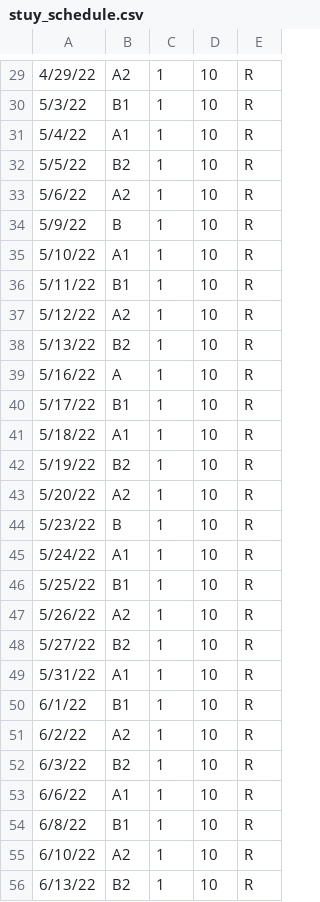
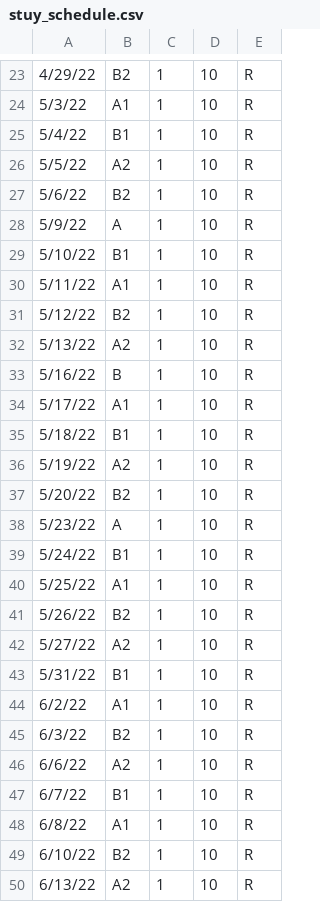
Before and after one commit to Clue88/metis2, a CSV file: data/stuy_schedule.csv, drawn as a sheet; only a part is shown, gaps mark what is left out; the diff covers the shown part only.

```diff
--- a/data/stuy_schedule.csv
+++ b/data/stuy_schedule.csv
@@ -29,28 +23,28 @@
-4/29/22,A2,1,10,R
-5/3/22,B1,1,10,R
-5/4/22,A1,1,10,R
-5/5/22,B2,1,10,R
-5/6/22,A2,1,10,R
-5/9/22,B,1,10,R
-5/10/22,A1,1,10,R
-5/11/22,B1,1,10,R
-5/12/22,A2,1,10,R
-5/13/22,B2,1,10,R
-5/16/22,A,1,10,R
-5/17/22,B1,1,10,R
-5/18/22,A1,1,10,R
-5/19/22,B2,1,10,R
-5/20/22,A2,1,10,R
-5/23/22,B,1,10,R
-5/24/22,A1,1,10,R
-5/25/22,B1,1,10,R
-5/26/22,A2,1,10,R
-5/27/22,B2,1,10,R
-5/31/22,A1,1,10,R
-6/1/22,B1,1,10,R
-6/2/22,A2,1,10,R
+4/29/22,B2,1,10,R
+5/3/22,A1,1,10,R
+5/4/22,B1,1,10,R
+5/5/22,A2,1,10,R
+5/6/22,B2,1,10,R
+5/9/22,A,1,10,R
+5/10/22,B1,1,10,R
+5/11/22,A1,1,10,R
+5/12/22,B2,1,10,R
+5/13/22,A2,1,10,R
+5/16/22,B,1,10,R
+5/17/22,A1,1,10,R
+5/18/22,B1,1,10,R
+5/19/22,A2,1,10,R
+5/20/22,B2,1,10,R
+5/23/22,A,1,10,R
+5/24/22,B1,1,10,R
+5/25/22,A1,1,10,R
+5/26/22,B2,1,10,R
+5/27/22,A2,1,10,R
+5/31/22,B1,1,10,R
+6/2/22,A1,1,10,R
 6/3/22,B2,1,10,R
-6/6/22,A1,1,10,R
-6/8/22,B1,1,10,R
-6/10/22,A2,1,10,R
-6/13/22,B2,1,10,R
+6/6/22,A2,1,10,R
+6/7/22,B1,1,10,R
+6/8/22,A1,1,10,R
+6/10/22,B2,1,10,R
+6/13/22,A2,1,10,R
```
Also changed, not shown: 6 removed rows and 22 edited cells elsewhere in this file.
